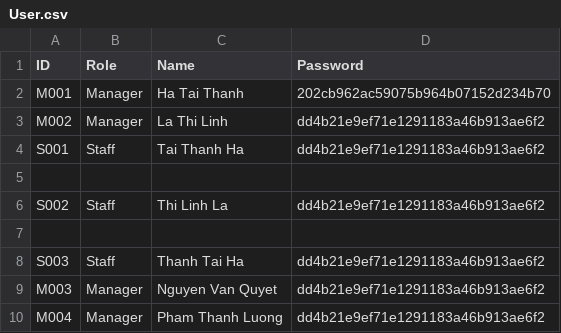
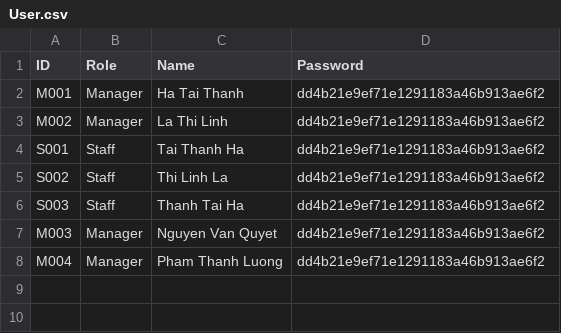
Before and after one commit to HTT5104/oop_n14_qlxnc, a CSV file: Quan_ly_Xuat_Nhap_canh/User.csv, drawn as a sheet.

```diff
--- a/Quan_ly_Xuat_Nhap_canh/User.csv
+++ b/Quan_ly_Xuat_Nhap_canh/User.csv
@@ -1,8 +1,6 @@
 ID,Role,Name,Password
-M001,Manager,Ha Tai Thanh,202cb962ac59075b964b07152d234b70
+M001,Manager,Ha Tai Thanh,dd4b21e9ef71e1291183a46b913ae6f2
 M002,Manager,La Thi Linh,dd4b21e9ef71e1291183a46b913ae6f2
 S001,Staff,Tai Thanh Ha,dd4b21e9ef71e1291183a46b913ae6f2
-
 S002,Staff,Thi Linh La,dd4b21e9ef71e1291183a46b913ae6f2
-
 S003,Staff,Thanh Tai Ha,dd4b21e9ef71e1291183a46b913ae6f2
```
Also changed, not shown: 11 other files.
